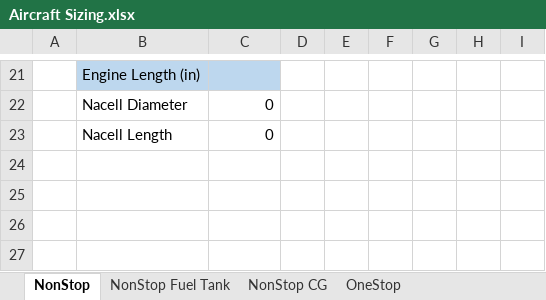
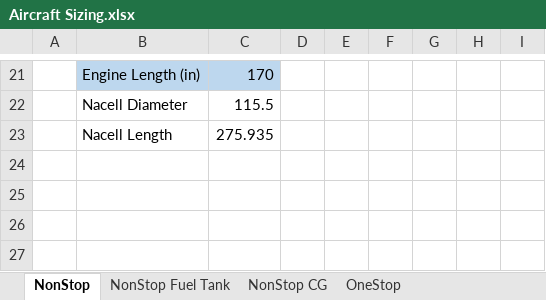
Before and after one commit to ThomasSlagle/MAE136-MAE158-MAE159_Aircraft_Design_and_Analysis_Course_Series, an Excel workbook: MAE 159/Other data/Aircraft Sizing.xlsx, sheet NonStop, drawn as a sheet; only a part is shown, gaps mark what is left out; values as stored, in another font and other column widths than the file's, no borders; the diff covers the shown part only; the diff names each change by its address in the sheet, - before the commit and + after, or states it on an @@ line.

```diff
--- a/MAE 159/Other data/Aircraft Sizing.xlsx (sheet NonStop)
+++ b/MAE 159/Other data/Aircraft Sizing.xlsx (sheet NonStop)
-C21: (empty)
+C21: 170
-C22: 0
+C22: 115.5
-C23: 0
+C23: 275.935
```
Also changed, not shown: 32 edited cells elsewhere in this sheet, sheet NonStop CG, sheet OneStop, sheet NonStop Fuel Tank, other sheet tabs, 15 other files.
